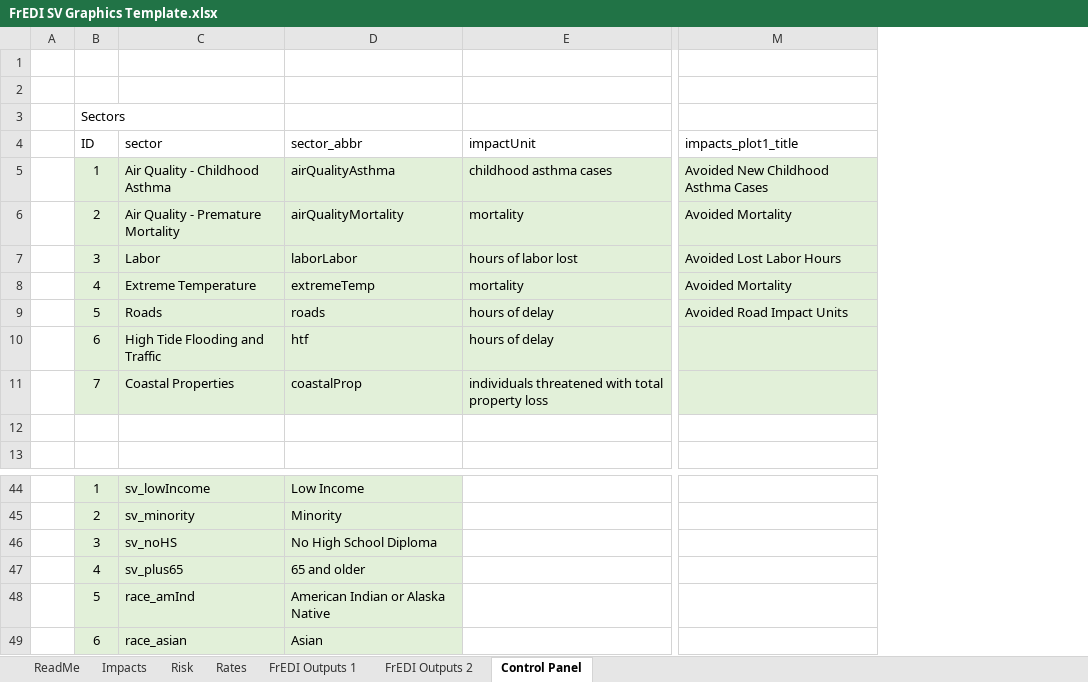
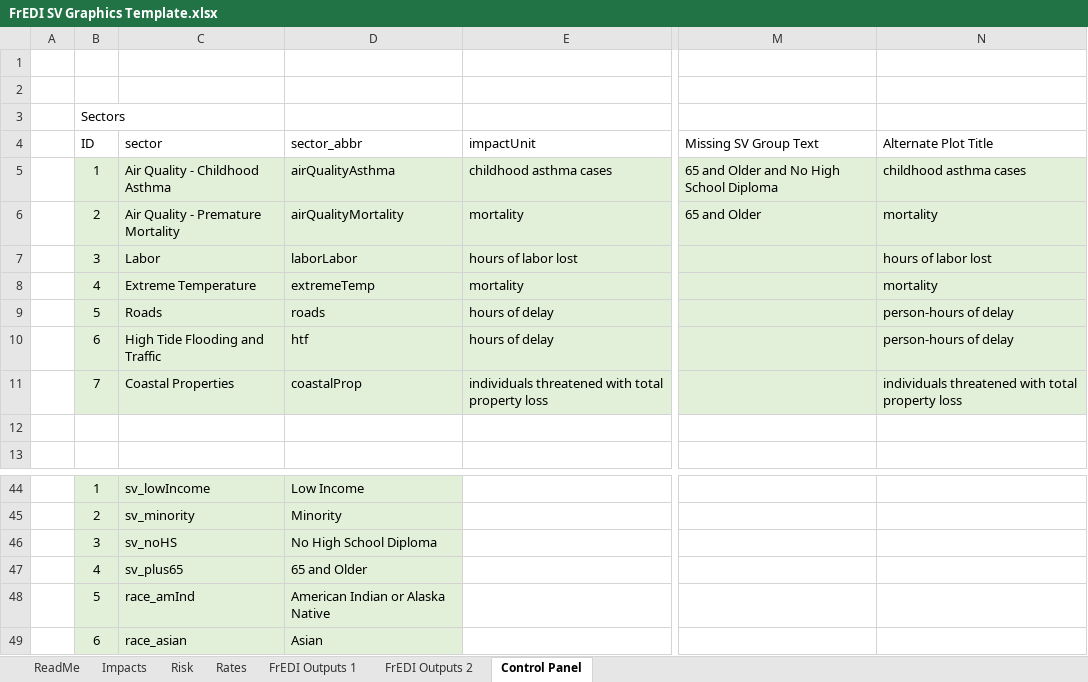
Before and after one commit to USEPA/FrEDI, an Excel workbook: FrEDI/inst/extdata/sv/FrEDI SV Graphics Template.xlsx, sheet Control Panel, drawn as a sheet; only a part is shown, gaps mark what is left out; values as stored, in another font and other column widths than the file's, no borders; table styles not drawn; removed rows and columns are numbered as before the commit, all else as after; the diff names each change by its address in the sheet, - before the commit and + after, or states it on an @@ line.

Commit message:
Update FrEDI SV Graphics Template.xlsx
Updated FrEDI graphics template with additional labels and documentation

```diff
--- a/FrEDI/inst/extdata/sv/FrEDI SV Graphics Template.xlsx (sheet Control Panel)
+++ b/FrEDI/inst/extdata/sv/FrEDI SV Graphics Template.xlsx (sheet Control Panel)
-column M (impacts_plot1_title), rows 5-9: Avoided New Childhood Asthma Cases | Avoided Mortality | Avoided Lost Labor Hours | Avoided Mortality | Avoided Road Impact Units
+column M (Missing SV Group Text), rows 5-6: 65 and Older and No High School Diploma | 65 and Older
+column N (Alternate Plot Title), rows 5-11: childhood asthma cases | mortality | hours of labor lost | mortality | person-hours of delay | person-hours of delay | individuals threatened with total property loss
-D47 (sector_abbr): 65 and older
+D47 (sector_abbr): 65 and Older
```
Also changed, not shown: sheet Rates, sheet Impacts, sheet FrEDI Outputs 1, sheet Risk, formulas that keep their value, charts or pictures.
